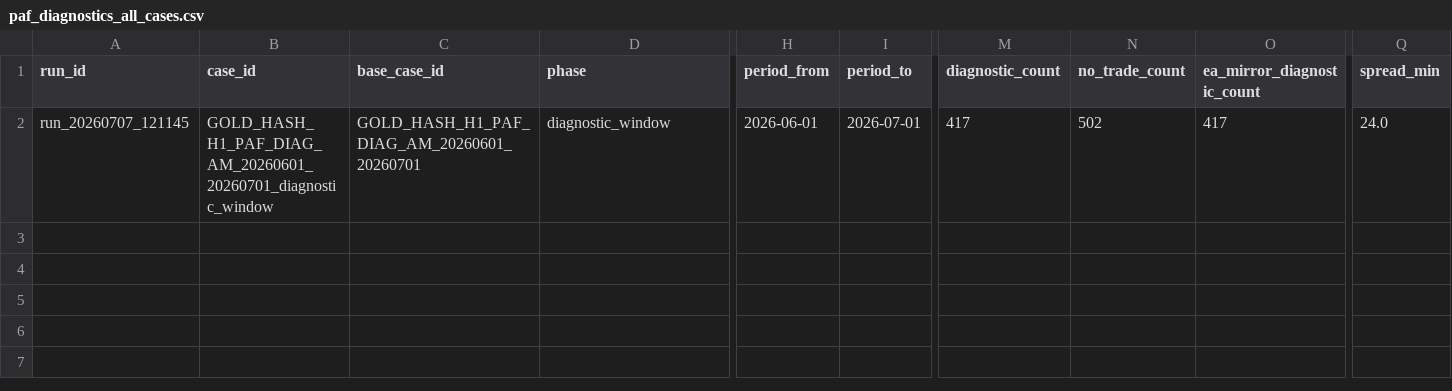
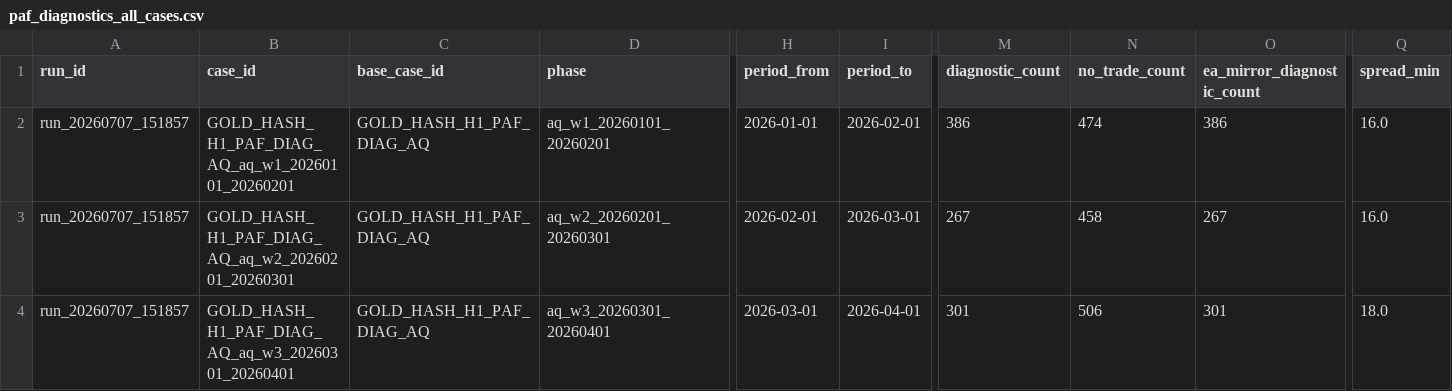
Before and after one commit to tomahogzero/ForexAiTrade, a CSV file: research/results/paf_diagnostics_all_cases.csv, drawn as a sheet; only a part is shown, gaps mark what is left out; addresses are those after the commit; rows hold the shown columns only; the diff covers the shown part only; the diff names each change by its address in the sheet, - before the commit and + after, or states it on an @@ line.

Commit message:
checkpoint-aq: record multi-window paf diagnostics

```diff
--- a/research/results/paf_diagnostics_all_cases.csv
+++ b/research/results/paf_diagnostics_all_cases.csv
+row 2: run_20260707_151857 | GOLD_HASH_H1_PAF_DIAG_AQ_aq_w1_20260101_20260201 | GOLD_HASH_H1_PAF_DIAG_AQ | aq_w1_20260101_20260201 | 2026-01-01 | 2026-02-01 | 386 | 474 | 386 | 16.0
+row 3: run_20260707_151857 | GOLD_HASH_H1_PAF_DIAG_AQ_aq_w2_20260201_20260301 | GOLD_HASH_H1_PAF_DIAG_AQ | aq_w2_20260201_20260301 | 2026-02-01 | 2026-03-01 | 267 | 458 | 267 | 16.0
-A4 (run_id): run_20260707_121145
+A4 (run_id): run_20260707_151857
-B4 (case_id): GOLD_HASH_H1_PAF_DIAG_AM_20260601_20260701_diagnostic_window
+B4 (case_id): GOLD_HASH_H1_PAF_DIAG_AQ_aq_w3_20260301_20260401
-C4 (base_case_id): GOLD_HASH_H1_PAF_DIAG_AM_20260601_20260701
+C4 (base_case_id): GOLD_HASH_H1_PAF_DIAG_AQ
-D4 (phase): diagnostic_window
+D4 (phase): aq_w3_20260301_20260401
-H4 (period_from): 2026-06-01
+H4 (period_from): 2026-03-01
-I4 (period_to): 2026-07-01
+I4 (period_to): 2026-04-01
-M4 (diagnostic_count): 417
+M4 (diagnostic_count): 301
-N4 (no_trade_count): 502
+N4 (no_trade_count): 506
-O4 (ea_mirror_diagnostic_count): 417
+O4 (ea_mirror_diagnostic_count): 301
-Q4 (spread_min): 24.0
+Q4 (spread_min): 18.0
```
Also changed, not shown: 5 edited cells elsewhere in this file, 6 other files.
